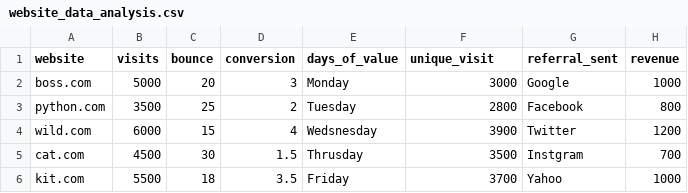
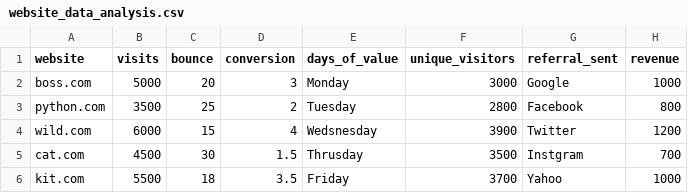
Before and after one commit to hiddenconcept/Data-Analytics, a CSV file: 50 Days Of Data Analysis With Python/Day 33/website_data_analysis.csv, drawn as a sheet.

```diff
--- a/50 Days Of Data Analysis With Python/Day 33/website_data_analysis.csv
+++ b/50 Days Of Data Analysis With Python/Day 33/website_data_analysis.csv
@@ -1,2 +1,2 @@
-website,visits,bounce,conversion,days_of_value,unique_visit,referral_sent,revenue
+website,visits,bounce,conversion,days_of_value,unique_visitors,referral_sent,revenue
 boss.com,5000,20,3,Monday,3000,Google,1000
```
Also changed, not shown: 1 other file.
